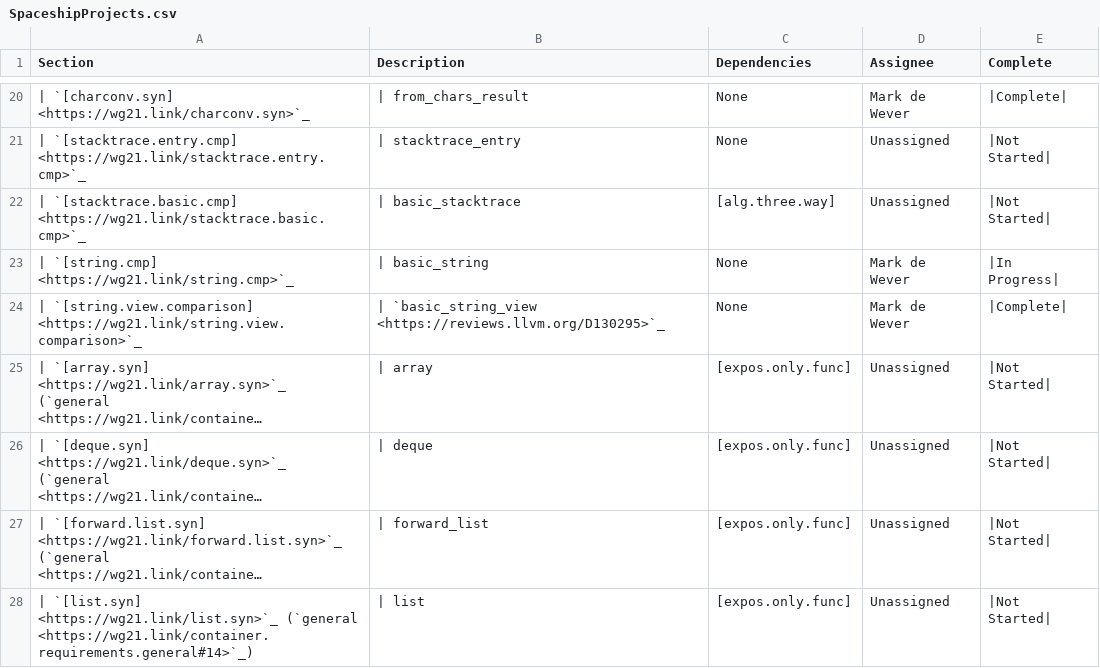
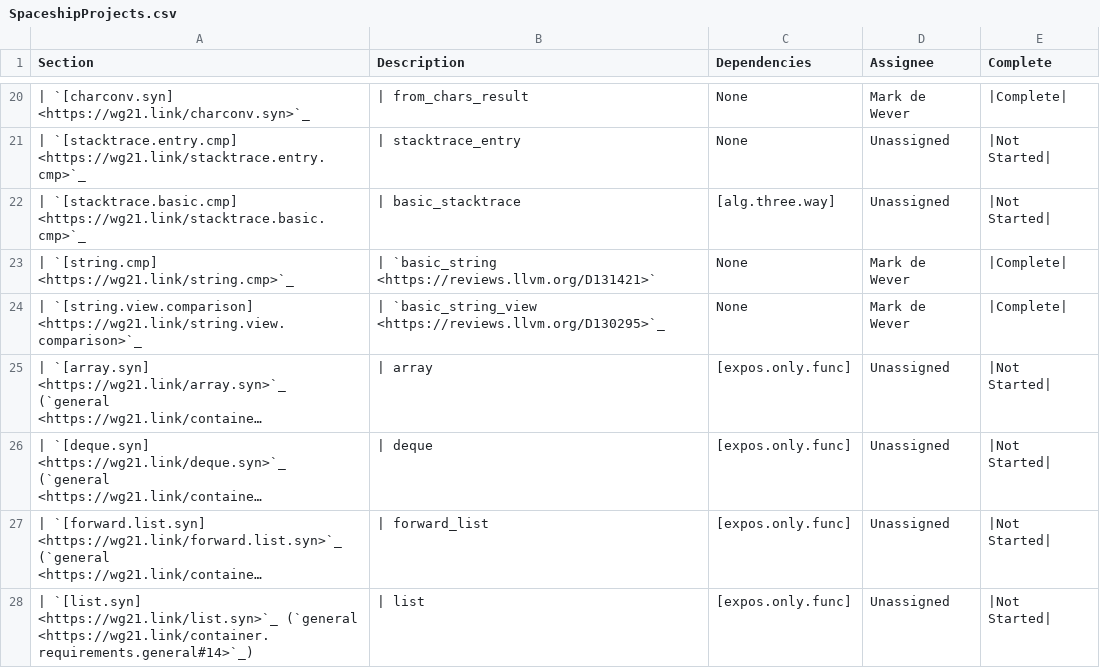
Before and after one commit to NanQin555/llvm-project, a CSV file: libcxx/docs/Status/SpaceshipProjects.csv, drawn as a sheet; only a part is shown, gaps mark what is left out; long unchanged cells end in ….

Commit message:
[libc++] Uses operator<=> in string.
Implements part of:
- P1614R2 The Mothership has Landed

Reviewed By: avogelsgesang, #libc, philnik

Differential Revision: https://reviews.llvm.org/D131421

```diff
--- a/libcxx/docs/Status/SpaceshipProjects.csv
+++ b/libcxx/docs/Status/SpaceshipProjects.csv
@@ -35,3 +35,3 @@ Section,Description,Dependencies,Assignee,Complete
 | `[stacktrace.basic.cmp] <https://wg21.link/stacktrace.basic.cmp>`_,| basic_stacktrace,[alg.three.way],Unassigned,|Not Started|
-| `[string.cmp] <https://wg21.link/string.cmp>`_,| basic_string,None,Mark de Wever,|In Progress|
+| `[string.cmp] <https://wg21.link/string.cmp>`_,| `basic_string <https://reviews.llvm.org/D131421>`,None,Mark de Wever,|Complete|
 | `[string.view.comparison] <https://wg21.link/string.view.comparison>`_,| `basic_string_view <https://reviews.llvm.org/D130295>`_,None,Mark de Wever,|Complete|
```
Also changed, not shown: 2 other files.
